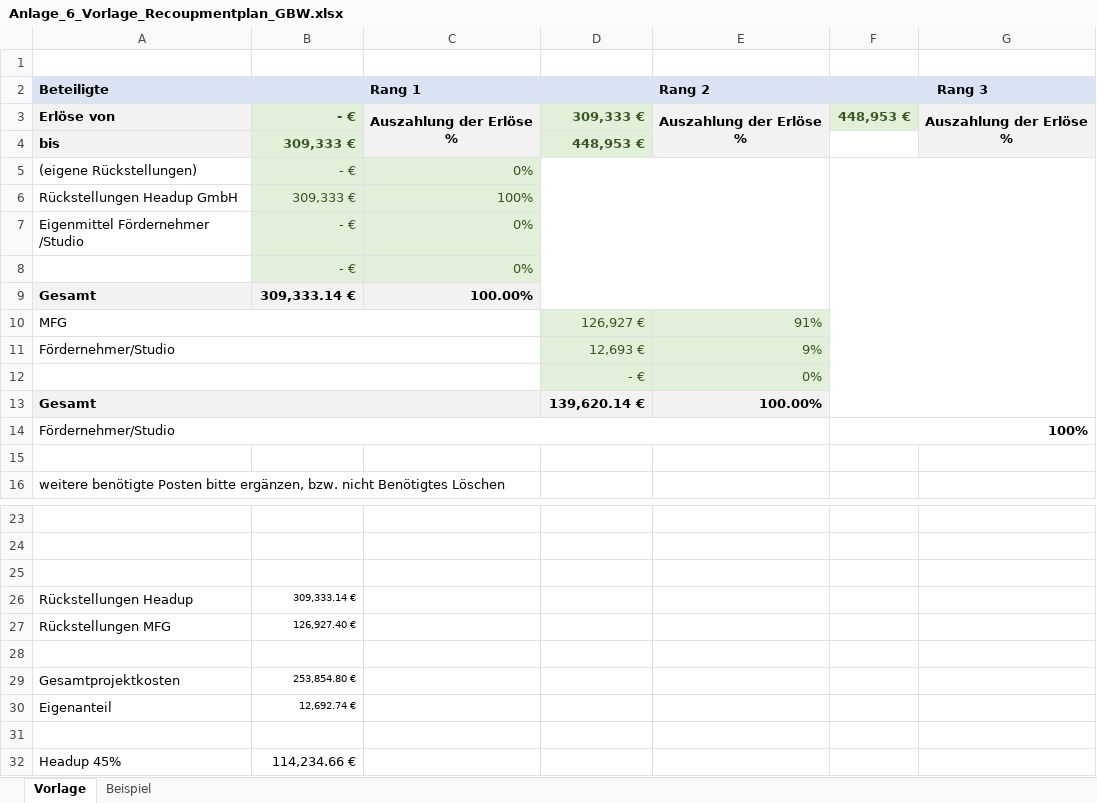
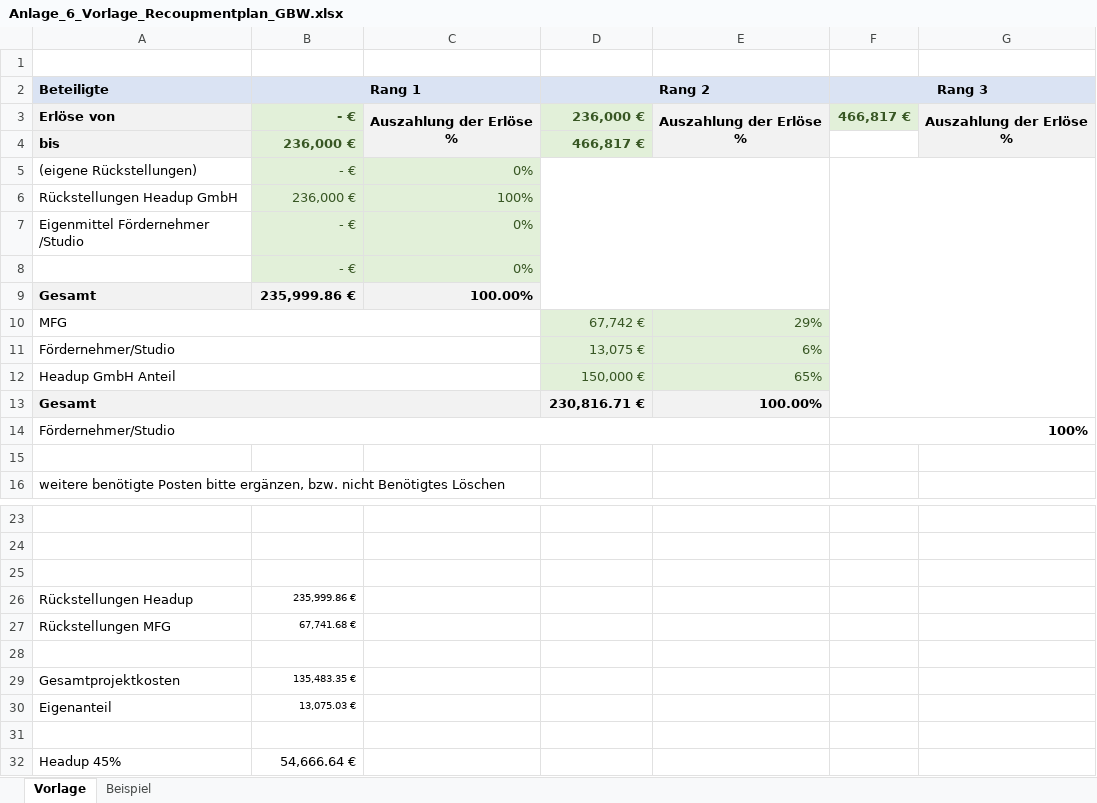
Before and after one commit to SimonBlasen/ScrewDriversMFG, an Excel workbook: Produktionsförderung/Anlage_6_Vorlage_Recoupmentplan_GBW.xlsx, sheet Vorlage, drawn as a sheet; only a part is shown, gaps mark what is left out; values as stored, in another font and other column widths than the file's, no borders; charts and pictures not drawn; removed rows and columns are numbered as before the commit, all else as after; the diff names each change by its address in the sheet, - before the commit and + after, or states it on an @@ line.

```diff
--- a/Produktionsförderung/Anlage_6_Vorlage_Recoupmentplan_GBW.xlsx (sheet Vorlage)
+++ b/Produktionsförderung/Anlage_6_Vorlage_Recoupmentplan_GBW.xlsx (sheet Vorlage)
-D3 (Rang 2): 309,333 €
+D3 (Rang 2): 236,000 €
-F3 (Rang 3): 448,953 €
+F3 (Rang 3): 466,817 €
-B4 (Rang 1): 309,333 €
+B4 (Rang 1): 236,000 €
-D4 (Rang 2): 448,953 €
+D4 (Rang 2): 466,817 €
-B6 (Rang 1): 309,333 €
+B6 (Rang 1): 236,000 €
-B9 (Rang 1): 309,333.14 €
+B9 (Rang 1): 235,999.86 €
-D10 (Rang 2): 126,927 €
+D10 (Rang 2): 67,742 €
-E10: 91%
+E10: 29%
-D11 (Rang 2): 12,693 €
+D11 (Rang 2): 13,075 €
-E11: 9%
+E11: 6%
-row 12:  |  |  | - € | 0%
+row 12: Headup GmbH Anteil |  |  | 150,000 € | 65%
-D13 (Rang 2): 139,620.14 €
+D13 (Rang 2): 230,816.71 €
-B26 (Rang 1): 309,333.14 €
+B26 (Rang 1): 235,999.86 €
-B27 (Rang 1): 126,927.40 €
+B27 (Rang 1): 67,741.68 €
-B29 (Rang 1): 253,854.80 €
+B29 (Rang 1): 135,483.35 €
-B30 (Rang 1): 12,692.74 €
+B30 (Rang 1): 13,075.03 €
-B32 (Rang 1): 114,234.66 €
+B32 (Rang 1): 54,666.64 €
```
Also changed, not shown: Produktionsförderung/Anlage_6_Vorlage_Erloesvorschau_GBW.xlsx, Produktionsförderung/Anlage_9_Vorlage_Kostenplan_GBW.xlsx.
